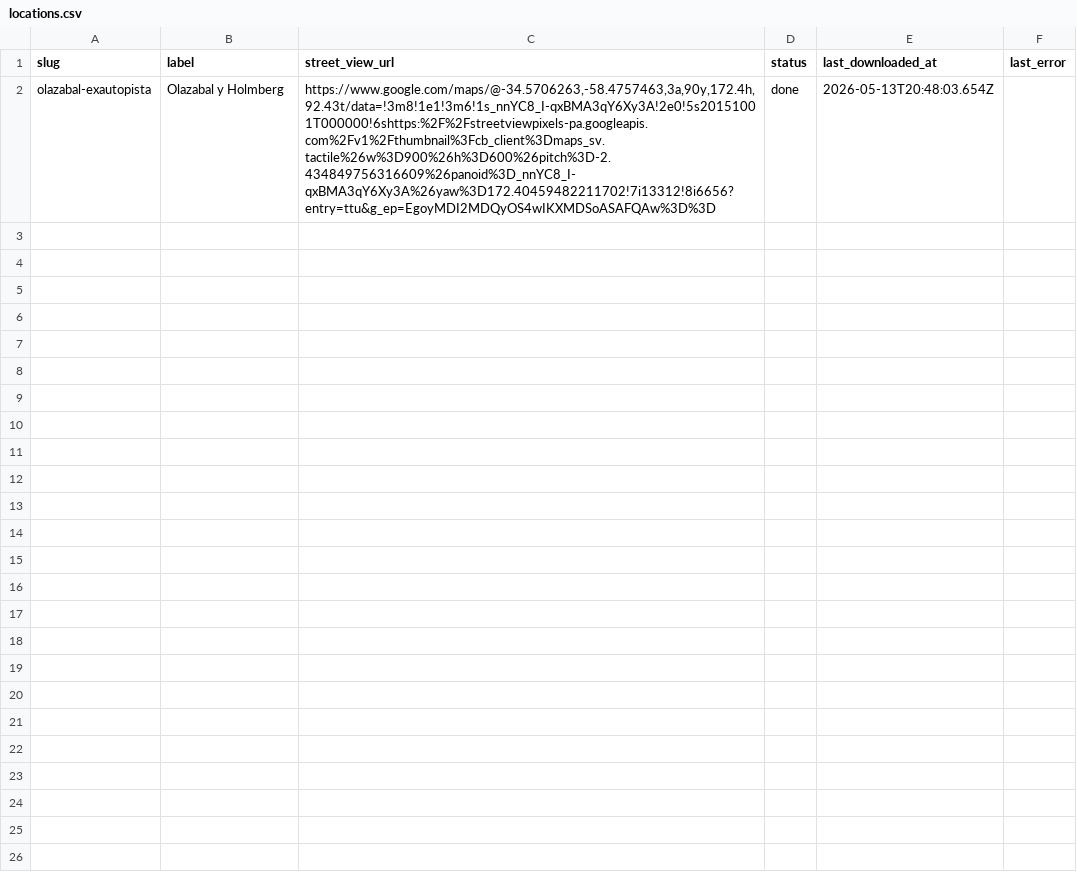
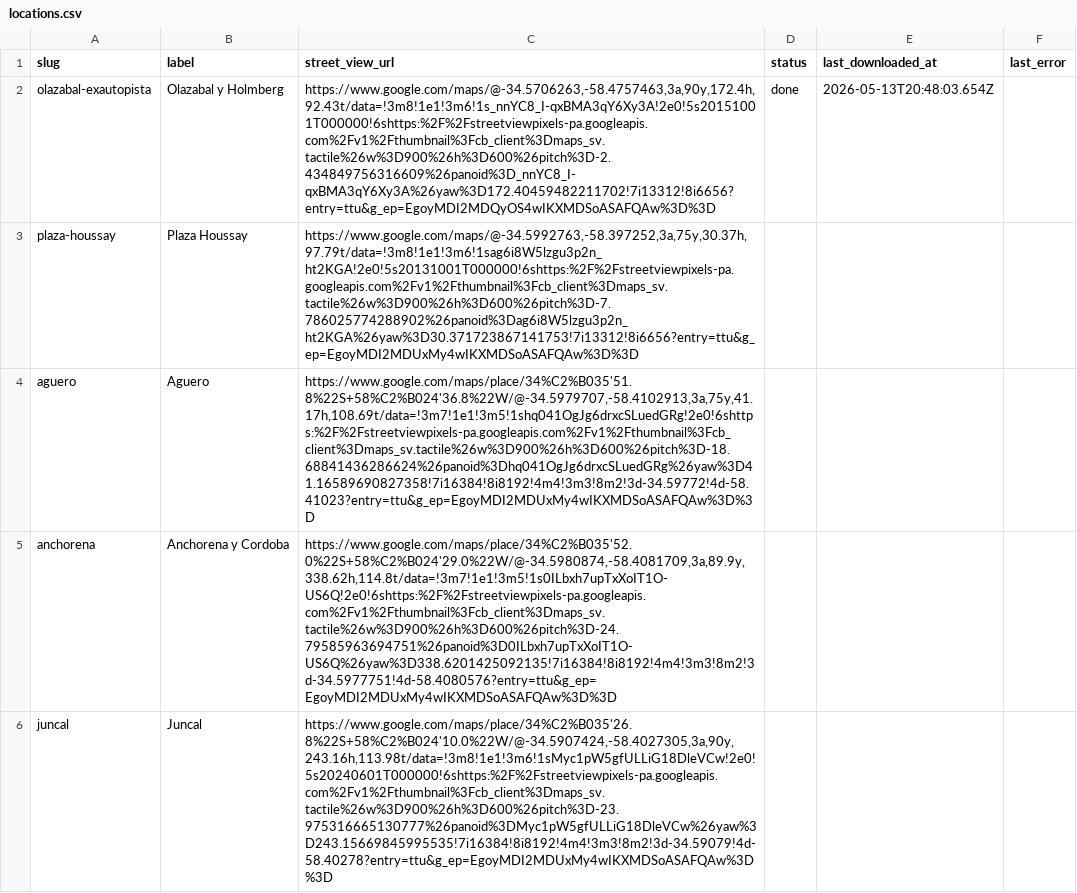
Before and after one commit to rusosnith/pruebasCABA2050, a CSV file: data/locations.csv, drawn as a sheet; only a part is shown; the diff covers the shown part only.

```diff
--- a/data/locations.csv
+++ b/data/locations.csv
@@ -2 +2,5 @@ slug,label,street_view_url,status,last_downloaded_at,last_error
 olazabal-exautopista,Olazabal y Holmberg,"https://www.google.com/maps/@-34.5706263,-58.4757463,3a,90y,172.4h,92.43t/data=!3m8!1e1!3m6!1s_nnYC8_I-qxBMA3qY6Xy3A!2e0!5s20151001T000000!6shttps:%2F%2Fstreetviewpixels-pa.googleapis.com%2Fv1%2Fthumbnail%3Fcb_client%3Dmaps_sv.tactile%26w%3D900%26h%3D600%26pitch%3D-2.434849756316609%26panoid%3D_nnYC8_I-qxBMA3qY6Xy3A%26yaw%3D172.40459482211702!7i13312!8i6656?entry=ttu&g_ep=EgoyMDI2MDQyOS4wIKXMDSoASAFQAw%3D%3D",done,2026-05-13T20:48:03.654Z,
+plaza-houssay,Plaza Houssay,"https://www.google.com/maps/@-34.5992763,-58.397252,3a,75y,30.37h,97.79t/data=!3m8!1e1!3m6!1sag6i8W5lzgu3p2n_ht2KGA!2e0!5s20131001T000000!6shttps:%2F%2Fstreetviewpixels-pa.googleapis.com%2Fv1%2Fthumbnail%3Fcb_client%3Dmaps_sv.tactile%26w%3D900%26h%3D600%26pitch%3D-7.786025774288902%26panoid%3Dag6i8W5lzgu3p2n_ht2KGA%26yaw%3D30.371723867141753!7i13312!8i6656?entry=ttu&g_ep=EgoyMDI2MDUxMy4wIKXMDSoASAFQAw%3D%3D",,,
+aguero,Aguero,"https://www.google.com/maps/place/34%C2%B035'51.8%22S+58%C2%B024'36.8%22W/@-34.5979707,-58.4102913,3a,75y,41.17h,108.69t/data=!3m7!1e1!3m5!1shq041OgJg6drxcSLuedGRg!2e0!6shttps:%2F%2Fstreetviewpixels-pa.googleapis.com%2Fv1%2Fthumbnail%3Fcb_client%3Dmaps_sv.tactile%26w%3D900%26h%3D600%26pitch%3D-18.68841436286624%26panoid%3Dhq041OgJg6drxcSLuedGRg%26yaw%3D41.16589690827358!7i16384!8i8192!4m4!3m3!8m2!3d-34.59772!4d-58.41023?entry=ttu&g_ep=EgoyMDI2MDUxMy4wIKXMDSoASAFQAw%3D%3D",,,
+anchorena,Anchorena y Cordoba,"https://www.google.com/maps/place/34%C2%B035'52.0%22S+58%C2%B024'29.0%22W/@-34.5980874,-58.4081709,3a,89.9y,338.62h,114.8t/data=!3m7!1e1!3m5!1s0ILbxh7upTxXoIT1O-US6Q!2e0!6shttps:%2F%2Fstreetviewpixels-pa.googleapis.com%2Fv1%2Fthumbnail%3Fcb_client%3Dmaps_sv.tactile%26w%3D900%26h%3D600%26pitch%3D-24.79585963694751%26panoid%3D0ILbxh7upTxXoIT1O-US6Q%26yaw%3D338.6201425092135!7i16384!8i8192!4m4!3m3!8m2!3d-34.5977751!4d-58.4080576?entry=ttu&g_ep=EgoyMDI2MDUxMy4wIKXMDSoASAFQAw%3D%3D",,,
+juncal,Juncal,"https://www.google.com/maps/place/34%C2%B035'26.8%22S+58%C2%B024'10.0%22W/@-34.5907424,-58.4027305,3a,90y,243.16h,113.98t/data=!3m8!1e1!3m6!1sMyc1pW5gfULLiG18DleVCw!2e0!5s20240601T000000!6shttps:%2F%2Fstreetviewpixels-pa.googleapis.com%2Fv1%2Fthumbnail%3Fcb_client%3Dmaps_sv.tactile%26w%3D900%26h%3D600%26pitch%3D-23.975316665130777%26panoid%3DMyc1pW5gfULLiG18DleVCw%26yaw%3D243.15669845995535!7i16384!8i8192!4m4!3m3!8m2!3d-34.59079!4d-58.40278?entry=ttu&g_ep=EgoyMDI2MDUxMy4wIKXMDSoASAFQAw%3D%3D",,,
```
Also changed, not shown: 4 added rows elsewhere in this file.
